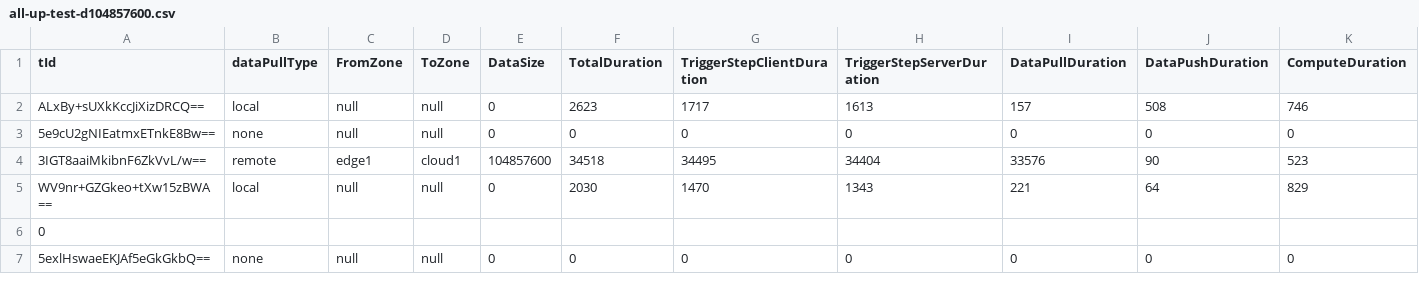
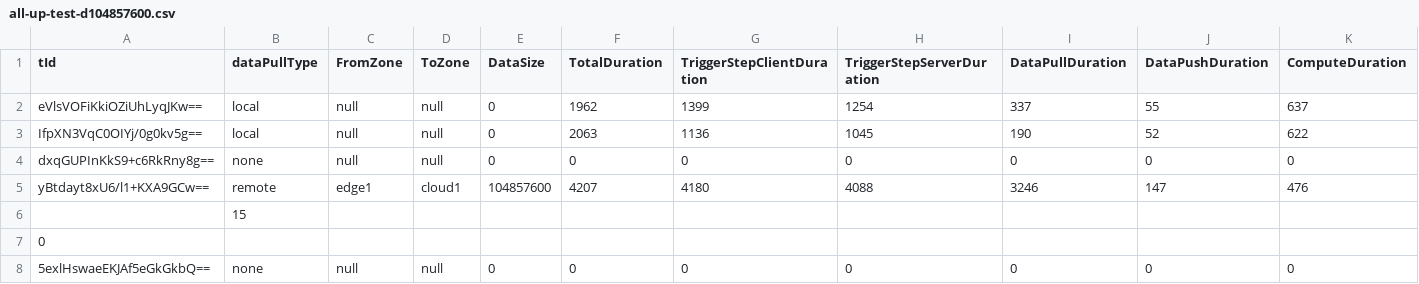
Before and after one commit to alin-corodescu/MSc-workflows, a CSV file: dotnet/MSc-Workflows/experiments-runner/all-up-test-d104857600.csv, drawn as a sheet; only a part is shown; removed rows and columns are numbered as before the commit, all else as after; rows hold the shown columns only; the diff names each change by its address in the sheet, - before the commit and + after, or states it on an @@ line.

```diff
--- a/dotnet/MSc-Workflows/experiments-runner/all-up-test-d104857600.csv
+++ b/dotnet/MSc-Workflows/experiments-runner/all-up-test-d104857600.csv
-row 2: ALxBy+sUXkKccJiXizDRCQ== | local | null | null | 0 | 2623 | 1717 | 1613 | 157 | 508 | 746
+row 2: eVlsVOFiKkiOZiUhLyqJKw== | local | null | null | 0 | 1962 | 1399 | 1254 | 337 | 55 | 637
+row 3: IfpXN3VqC0OIYj/0g0kv5g== | local | null | null | 0 | 2063 | 1136 | 1045 | 190 | 52 | 622
-A4 (tId): 5e9cU2gNIEatmxETnkE8Bw==
+A4 (tId): dxqGUPInKkS9+c6RkRny8g==
-row 4: 3IGT8aaiMkibnF6ZkVvL/w== | remote | edge1 | cloud1 | 104857600 | 34518 | 34495 | 34404 | 33576 | 90 | 523
-row 5: WV9nr+GZGkeo+tXw15zBWA== | local | null | null | 0 | 2030 | 1470 | 1343 | 221 | 64 | 829
+row 5: yBtdayt8xU6/l1+KXA9GCw== | remote | edge1 | cloud1 | 104857600 | 4207 | 4180 | 4088 | 3246 | 147 | 476
+row 6:  | 15
```
Also changed, not shown: 18 other files.
